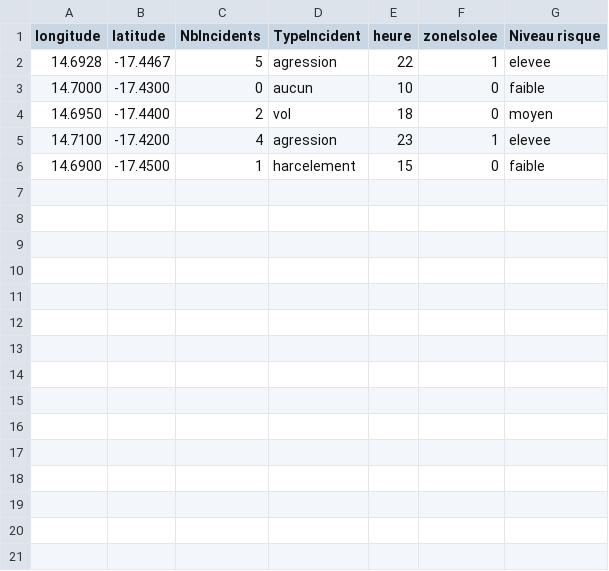
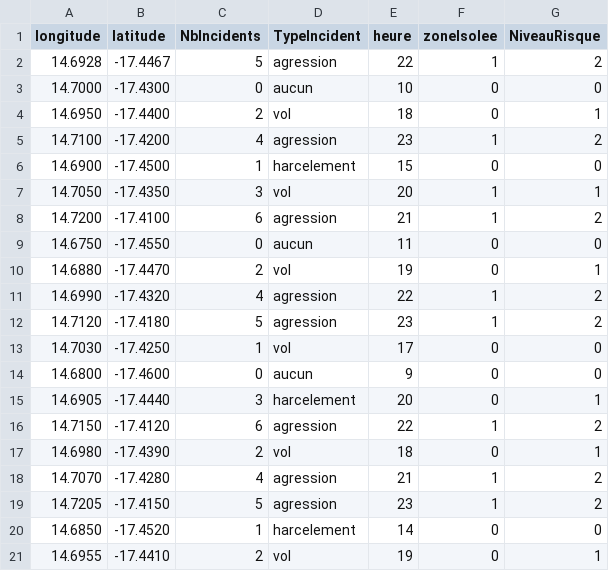
Before and after one commit to SeynabouBADJI/Securite_Filles, a CSV file: modele_ia/data/raw/zone_risque.csv, drawn as a sheet.

```diff
--- a/modele_ia/data/raw/zone_risque.csv
+++ b/modele_ia/data/raw/zone_risque.csv
@@ -1,6 +1,21 @@
-longitude;latitude;NbIncidents;TypeIncident;heure;zoneIsolee;Niveau risque
-14.6928;-17.4467;5;agression;22;1;elevee
-14.7000;-17.4300;0;aucun ;10;0;faible
-14.6950;-17.4400;2;vol;18;0;moyen
-14.7100;-17.4200;4;agression;23;1;elevee
-14.6900;-17.4500;1;harcelement;15;0;faible
+longitude;latitude;NbIncidents;TypeIncident;heure;zoneIsolee;NiveauRisque
+14.6928;-17.4467;5;agression;22;1;2
+14.7000;-17.4300;0;aucun;10;0;0
+14.6950;-17.4400;2;vol;18;0;1
+14.7100;-17.4200;4;agression;23;1;2
+14.6900;-17.4500;1;harcelement;15;0;0
+14.7050;-17.4350;3;vol;20;1;1
+14.7200;-17.4100;6;agression;21;1;2
+14.6750;-17.4550;0;aucun;11;0;0
+14.6880;-17.4470;2;vol;19;0;1
+14.6990;-17.4320;4;agression;22;1;2
+14.7120;-17.4180;5;agression;23;1;2
+14.7030;-17.4250;1;vol;17;0;0
+14.6800;-17.4600;0;aucun;9;0;0
+14.6905;-17.4440;3;harcelement;20;0;1
+14.7150;-17.4120;6;agression;22;1;2
+14.6980;-17.4390;2;vol;18;0;1
+14.7070;-17.4280;4;agression;21;1;2
+14.7205;-17.4150;5;agression;23;1;2
+14.6850;-17.4520;1;harcelement;14;0;0
+14.6955;-17.4410;2;vol;19;0;1
```
Also changed, not shown: 8 other files.
